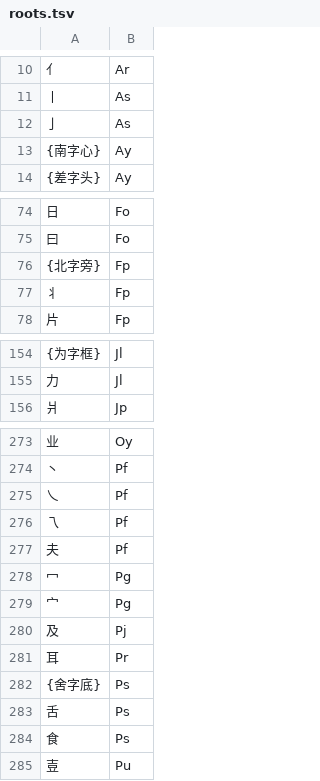
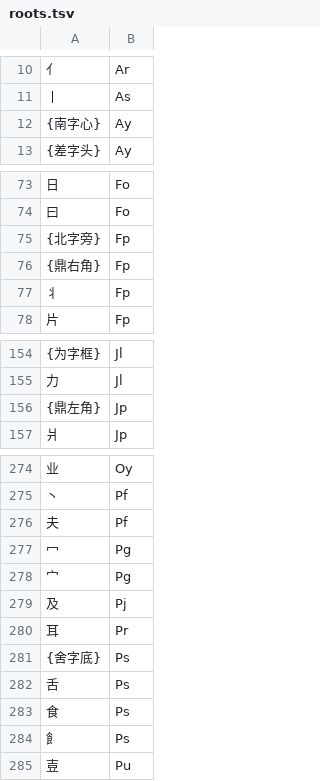
Before and after one commit to Dieken/typer, a TSV file: lutai/roots.tsv, drawn as a sheet; only a part is shown, gaps mark what is left out.

```diff
--- a/lutai/roots.tsv
+++ b/lutai/roots.tsv
@@ -11,3 +11,2 @@
 丨	As
-亅	As
 {南字心}	Ay
@@ -76,2 +75,3 @@
 {北字旁}	Fp
+{鼎右角}	Fp
 丬	Fp
@@ -155,2 +155,3 @@
 力	Jl
+{鼎左角}	Jp
 爿	Jp
@@ -274,4 +275,2 @@
 丶	Pf
-乀	Pf
-乁	Pf
 夫	Pf
@@ -284,2 +283,3 @@
 食	Ps
+飠	Ps
 壴	Pu
```
Also changed, not shown: 3 other files.
